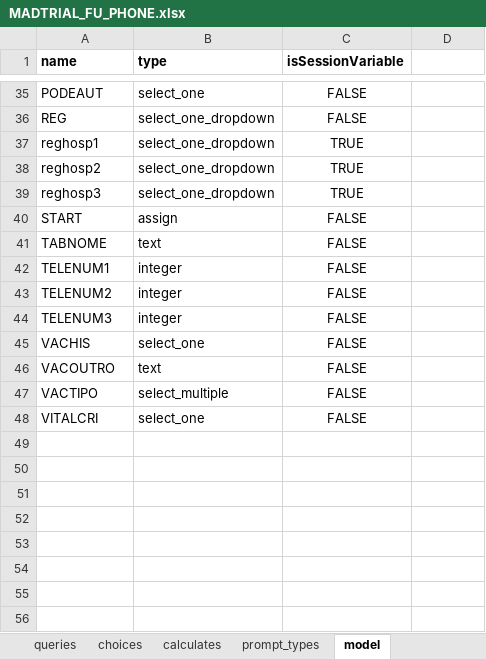
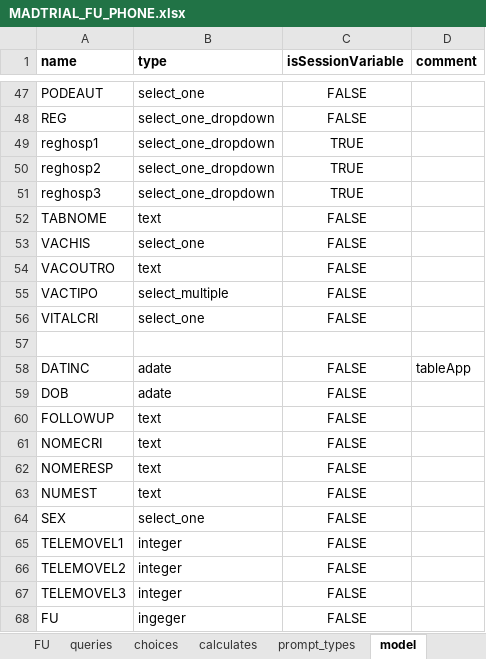
Before and after one commit to BandimHealthProject/MADtrail, an Excel workbook: app/config/tables/MADTRIAL_FU_PHONE/Forms/MADTRIAL_FU_PHONE/MADTRIAL_FU_PHONE.xlsx, sheet model, drawn as a sheet; only a part is shown, gaps mark what is left out; values as stored, in another font and other column widths than the file's, no borders; removed rows and columns are numbered as before the commit, all else as after; the diff covers the shown part only; the diff names each change by its address in the sheet, - before the commit and + after, or states it on an @@ line.

```diff
--- a/app/config/tables/MADTRIAL_FU_PHONE/Forms/MADTRIAL_FU_PHONE/MADTRIAL_FU_PHONE.xlsx (sheet model)
+++ b/app/config/tables/MADTRIAL_FU_PHONE/Forms/MADTRIAL_FU_PHONE/MADTRIAL_FU_PHONE.xlsx (sheet model)
+sheet tab: FU
-D1: (empty)
+D1: comment
@@ row 40 moved to row 17: START @@
-row 42: TELENUM1 | integer | FALSE
-row 43: TELENUM2 | integer | FALSE
-row 44: TELENUM3 | integer | FALSE
+row 57: (empty)
+row 58: DATINC | adate | FALSE | tableApp
+row 59: DOB | adate | FALSE
+row 60: FOLLOWUP | text | FALSE
+row 61: NOMECRI | text | FALSE
+row 62: NOMERESP | text | FALSE
+row 63: NUMEST | text | FALSE
+row 64: SEX | select_one | FALSE
+row 65: TELEMOVEL1 | integer | FALSE
+row 66: TELEMOVEL2 | integer | FALSE
+row 67: TELEMOVEL3 | integer | FALSE
+row 68: FU | ingeger | FALSE
```
Also changed, not shown: 11 added rows and 6 edited cells elsewhere in this sheet, sheet survey, sheet settings, app/config/tables/MADTRIAL_FU_VIS/Forms/MADTRIAL_FU_VIS/MADTRIAL_FU_VIS.xlsx, app/config/tables/MADTRIAL_INC/Forms/MADTRIAL_INC/MADTRIAL_INC.xlsx, 11 other files.
